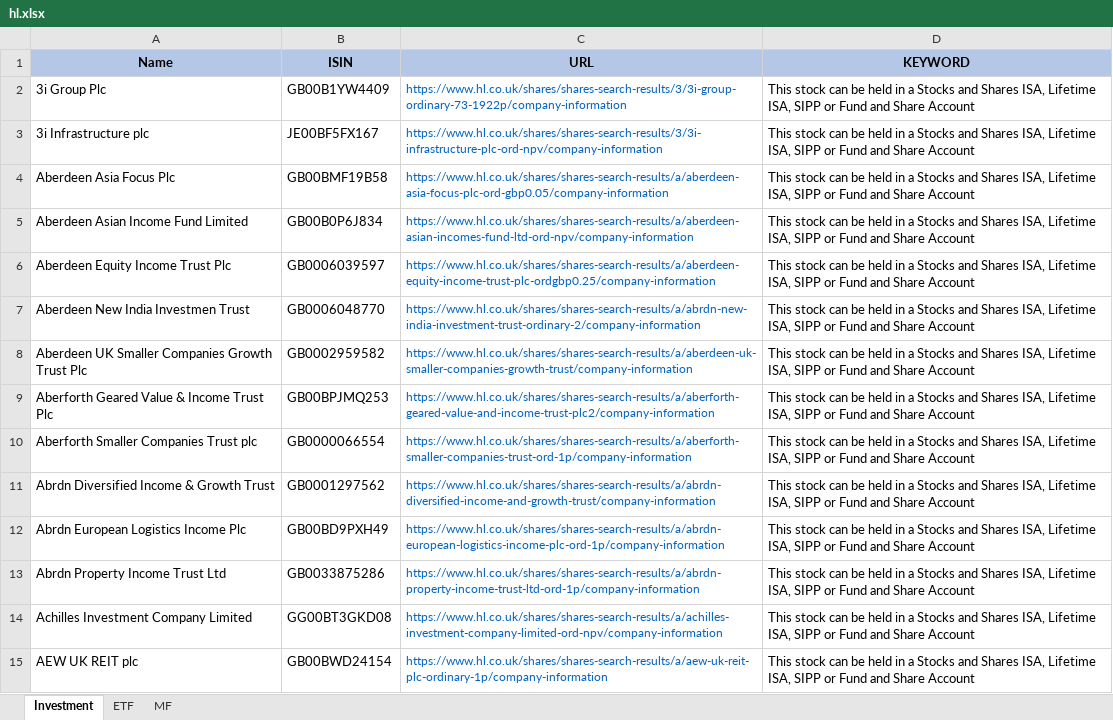
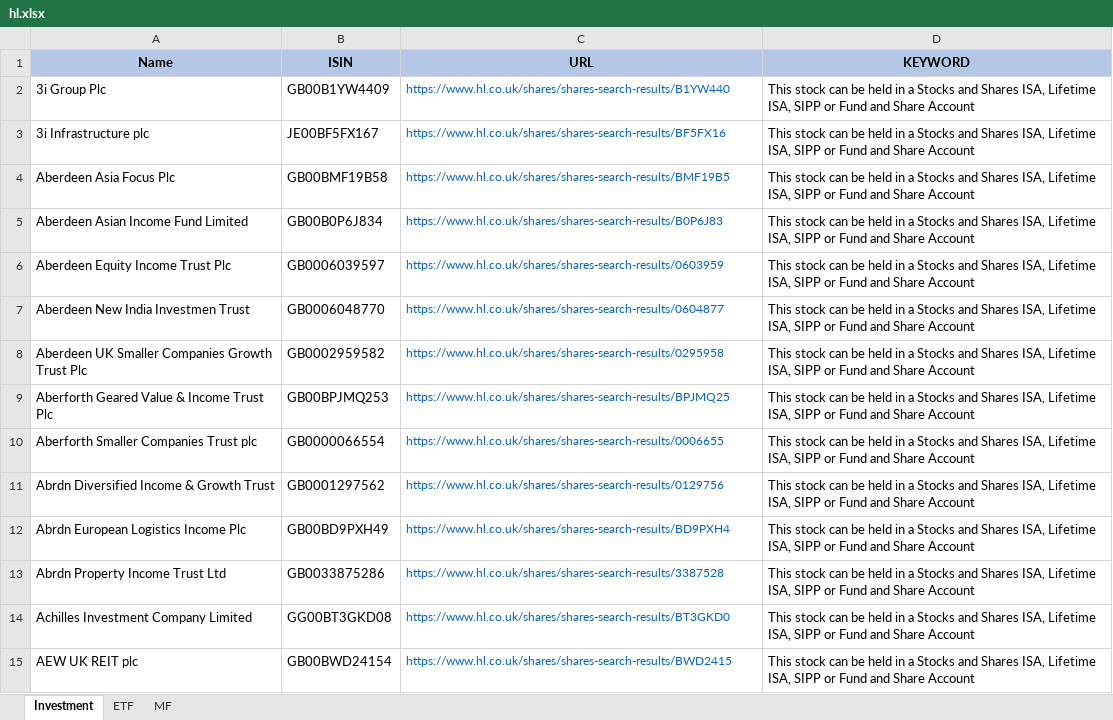
Before and after one commit to amineautomation2/concurrent, an Excel workbook: spreadsheet/hl.xlsx, sheet Investment, drawn as a sheet; only a part is shown; values as stored, in another font and other column widths than the file's, no borders; the diff covers the shown part only; the diff names each change by its address in the sheet, - before the commit and + after, or states it on an @@ line.

```diff
--- a/spreadsheet/hl.xlsx (sheet Investment)
+++ b/spreadsheet/hl.xlsx (sheet Investment)
-C2 (URL): https://www.hl.co.uk/shares/shares-search-results/3/3i-group-ordinary-73-1922p/company-information
+C2 (URL): https://www.hl.co.uk/shares/shares-search-results/B1YW440
-C3 (URL): https://www.hl.co.uk/shares/shares-search-results/3/3i-infrastructure-plc-ord-npv/company-information
+C3 (URL): https://www.hl.co.uk/shares/shares-search-results/BF5FX16
-C4 (URL): https://www.hl.co.uk/shares/shares-search-results/a/aberdeen-asia-focus-plc-ord-gbp0.05/company-information
+C4 (URL): https://www.hl.co.uk/shares/shares-search-results/BMF19B5
-C5 (URL): https://www.hl.co.uk/shares/shares-search-results/a/aberdeen-asian-incomes-fund-ltd-ord-npv/company-information
+C5 (URL): https://www.hl.co.uk/shares/shares-search-results/B0P6J83
-C6 (URL): https://www.hl.co.uk/shares/shares-search-results/a/aberdeen-equity-income-trust-plc-ordgbp0.25/company-information
+C6 (URL): https://www.hl.co.uk/shares/shares-search-results/0603959
-C7 (URL): https://www.hl.co.uk/shares/shares-search-results/a/abrdn-new-india-investment-trust-ordinary-2/company-information
+C7 (URL): https://www.hl.co.uk/shares/shares-search-results/0604877
-C8 (URL): https://www.hl.co.uk/shares/shares-search-results/a/aberdeen-uk-smaller-companies-growth-trust/company-information
+C8 (URL): https://www.hl.co.uk/shares/shares-search-results/0295958
-C9 (URL): https://www.hl.co.uk/shares/shares-search-results/a/aberforth-geared-value-and-income-trust-plc2/company-information
+C9 (URL): https://www.hl.co.uk/shares/shares-search-results/BPJMQ25
-C10 (URL): https://www.hl.co.uk/shares/shares-search-results/a/aberforth-smaller-companies-trust-ord-1p/company-information
+C10 (URL): https://www.hl.co.uk/shares/shares-search-results/0006655
-C11 (URL): https://www.hl.co.uk/shares/shares-search-results/a/abrdn-diversified-income-and-growth-trust/company-information
+C11 (URL): https://www.hl.co.uk/shares/shares-search-results/0129756
-C12 (URL): https://www.hl.co.uk/shares/shares-search-results/a/abrdn-european-logistics-income-plc-ord-1p/company-information
+C12 (URL): https://www.hl.co.uk/shares/shares-search-results/BD9PXH4
-C13 (URL): https://www.hl.co.uk/shares/shares-search-results/a/abrdn-property-income-trust-ltd-ord-1p/company-information
+C13 (URL): https://www.hl.co.uk/shares/shares-search-results/3387528
-C14 (URL): https://www.hl.co.uk/shares/shares-search-results/a/achilles-investment-company-limited-ord-npv/company-information
+C14 (URL): https://www.hl.co.uk/shares/shares-search-results/BT3GKD0
-C15 (URL): https://www.hl.co.uk/shares/shares-search-results/a/aew-uk-reit-plc-ordinary-1p/company-information
+C15 (URL): https://www.hl.co.uk/shares/shares-search-results/BWD2415
```
Also changed, not shown: 2 added rows, 2 removed rows and 581 edited cells elsewhere in this sheet.
